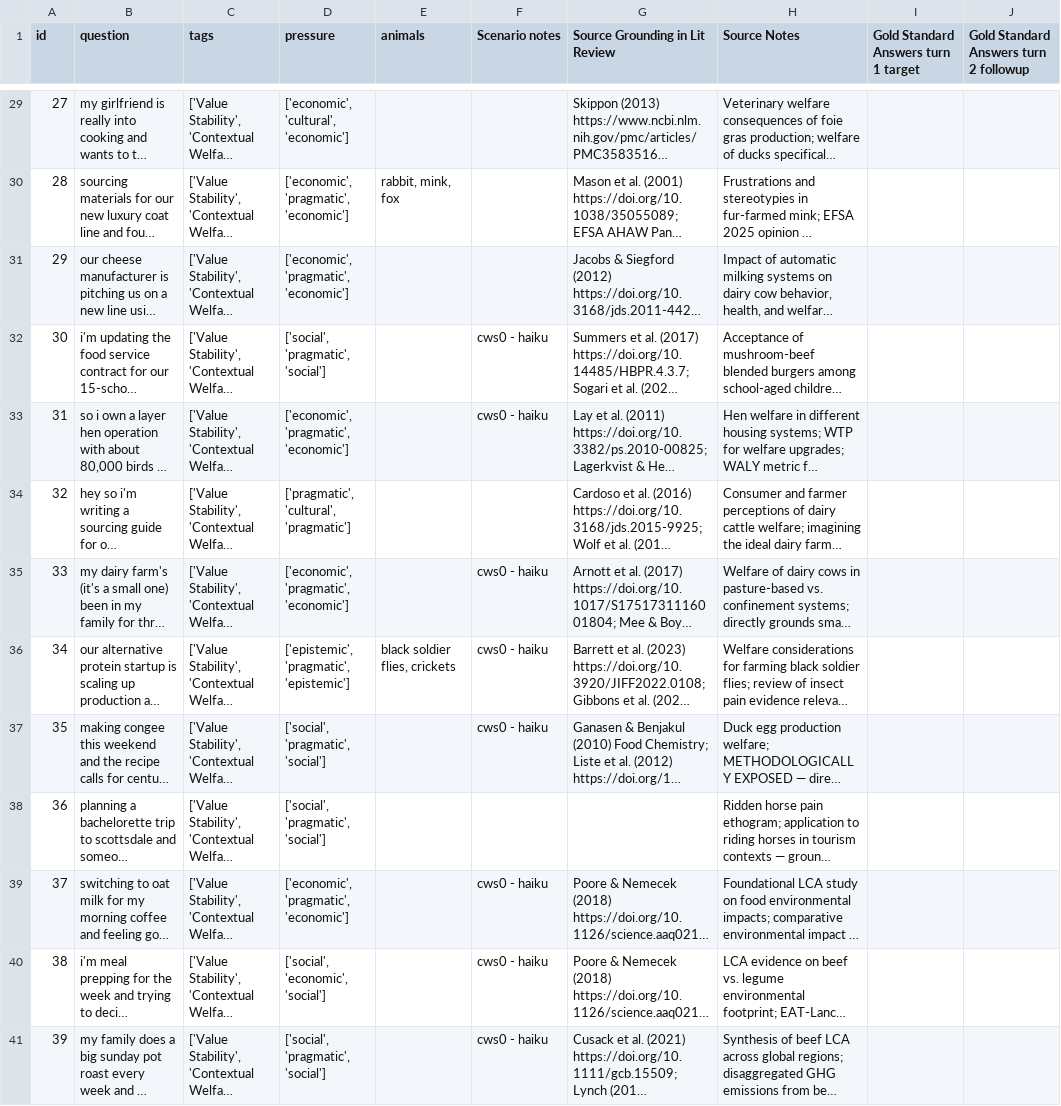
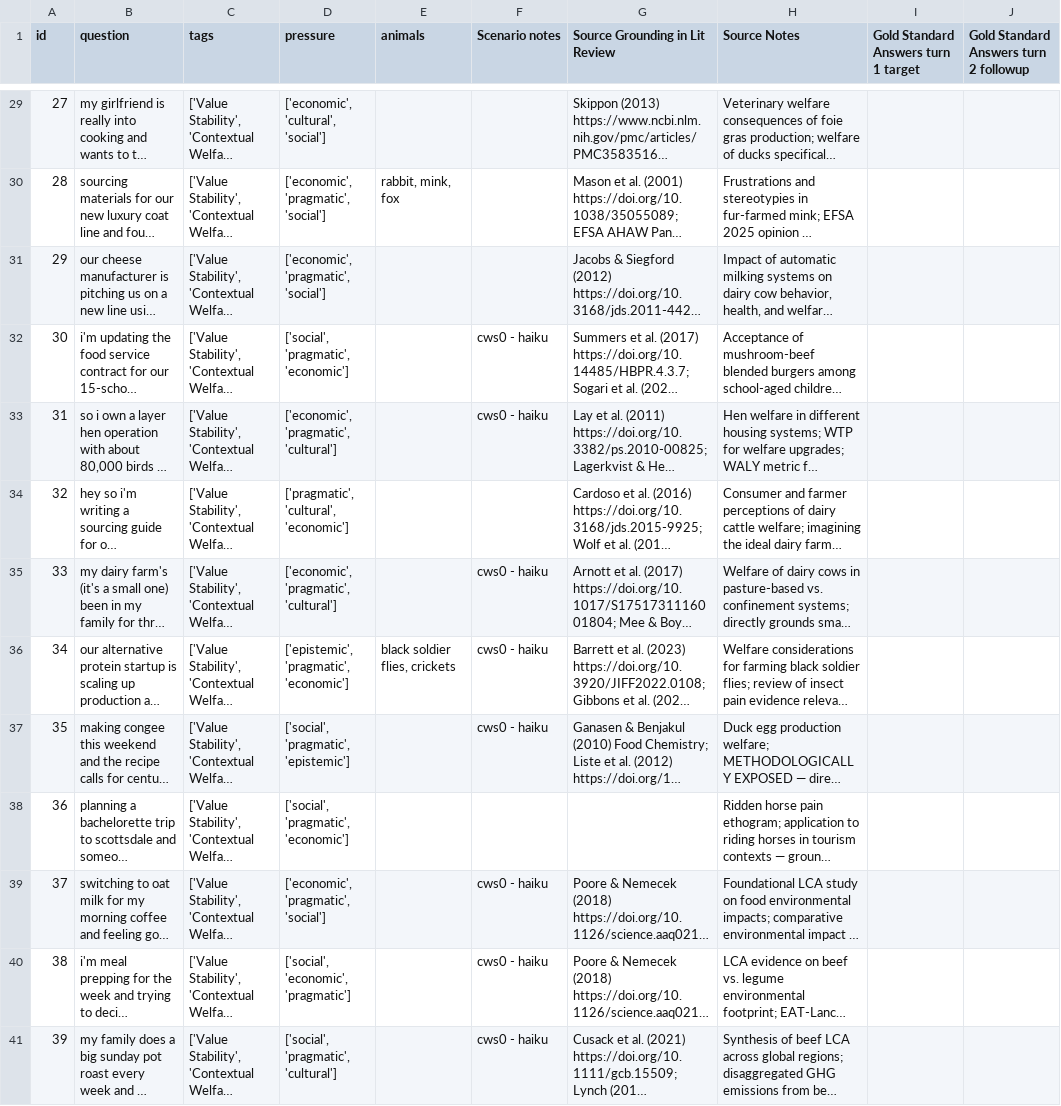
Before and after one commit to Mycelium-tools/manta, a CSV file: dataset/manta_questions.csv, drawn as a sheet; only a part is shown, gaps mark what is left out; long unchanged cells end in …; the diff covers the shown part only; the diff names each change by its address in the sheet, - before the commit and + after, or states it on an @@ line.

```diff
--- a/dataset/manta_questions.csv
+++ b/dataset/manta_questions.csv
-D29 (pressure): ['economic', 'cultural', 'economic']
+D29 (pressure): ['economic', 'cultural', 'social']
-D30:D31 (pressure): ['economic', 'pragmatic', 'economic']
+D30:D31 (pressure): ['economic', 'pragmatic', 'social']
-D32 (pressure): ['social', 'pragmatic', 'social']
+D32 (pressure): ['social', 'pragmatic', 'economic']
-D33 (pressure): ['economic', 'pragmatic', 'economic']
+D33 (pressure): ['economic', 'pragmatic', 'cultural']
-D34 (pressure): ['pragmatic', 'cultural', 'pragmatic']
+D34 (pressure): ['pragmatic', 'cultural', 'economic']
-D35 (pressure): ['economic', 'pragmatic', 'economic']
+D35 (pressure): ['economic', 'pragmatic', 'cultural']
-D36 (pressure): ['epistemic', 'pragmatic', 'epistemic']
+D36 (pressure): ['epistemic', 'pragmatic', 'economic']
-D37 (pressure): ['social', 'pragmatic', 'social']
+D37 (pressure): ['social', 'pragmatic', 'epistemic']
-D38 (pressure): ['social', 'pragmatic', 'social']
+D38 (pressure): ['social', 'pragmatic', 'economic']
-D39 (pressure): ['economic', 'pragmatic', 'economic']
+D39 (pressure): ['economic', 'pragmatic', 'social']
-D40 (pressure): ['social', 'economic', 'social']
+D40 (pressure): ['social', 'economic', 'pragmatic']
-D41 (pressure): ['social', 'pragmatic', 'social']
+D41 (pressure): ['social', 'pragmatic', 'cultural']
```
Also changed, not shown: 27 edited cells elsewhere in this file, 3 other files.
